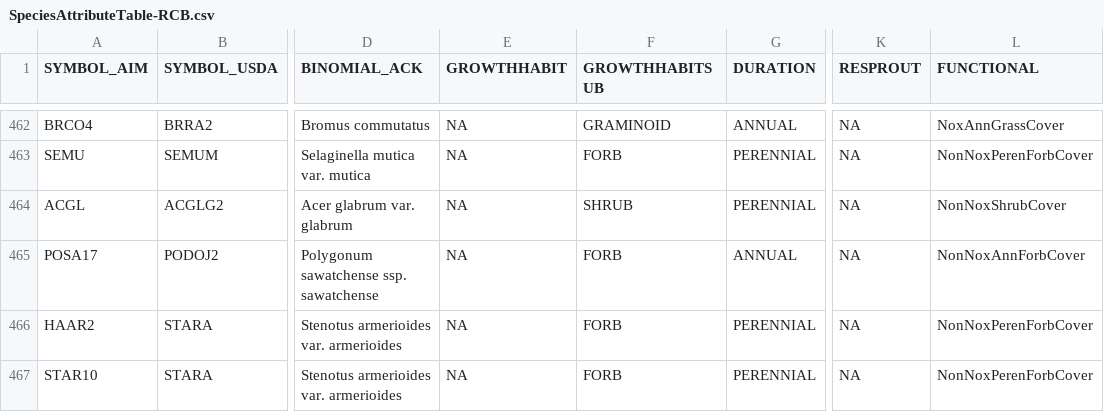
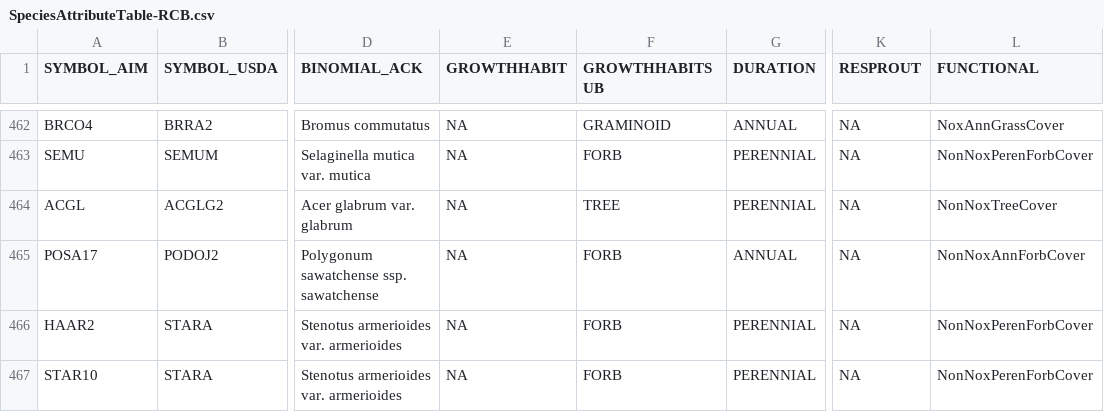
Before and after one commit to sagesteppe/UFO_Plant_Diversity, a CSV file: data/processed/SpeciesAttributeTable-RCB.csv, drawn as a sheet; only a part is shown, gaps mark what is left out; the diff names each change by its address in the sheet, - before the commit and + after, or states it on an @@ line.

```diff
--- a/data/processed/SpeciesAttributeTable-RCB.csv
+++ b/data/processed/SpeciesAttributeTable-RCB.csv
-F464 (GROWTHHABITSUB): SHRUB
+F464 (GROWTHHABITSUB): TREE
-L464 (FUNCTIONAL): NonNoxShrubCover
+L464 (FUNCTIONAL): NonNoxTreeCover
```
Also changed, not shown: 2 other files.
